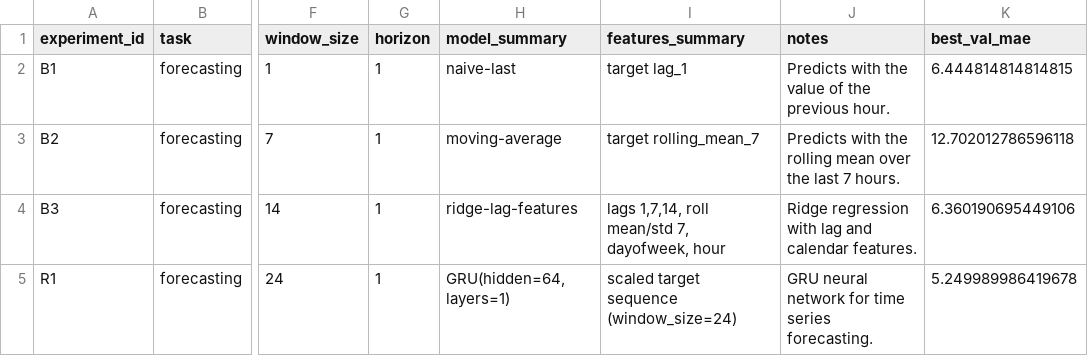
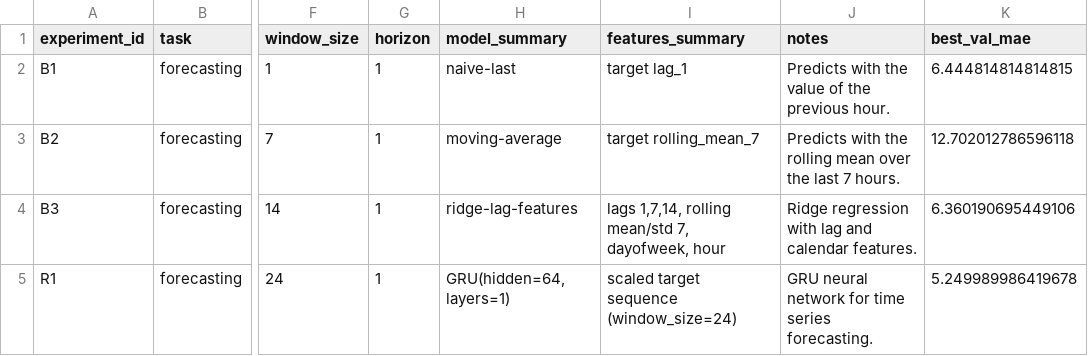
Before and after one commit to dariythe6th/AI_Study, a CSV file: homeworks/HW12/artifacts/runs.csv, drawn as a sheet; only a part is shown, gaps mark what is left out; the diff names each change by its address in the sheet, - before the commit and + after, or states it on an @@ line.

Commit message:
Update runs.csv

```diff
--- a/homeworks/HW12/artifacts/runs.csv
+++ b/homeworks/HW12/artifacts/runs.csv
-I4 (features_summary): lags 1,7,14, roll mean/std 7,…
+I4 (features_summary): lags 1,7,14, rolling mean/std 7,…
```
